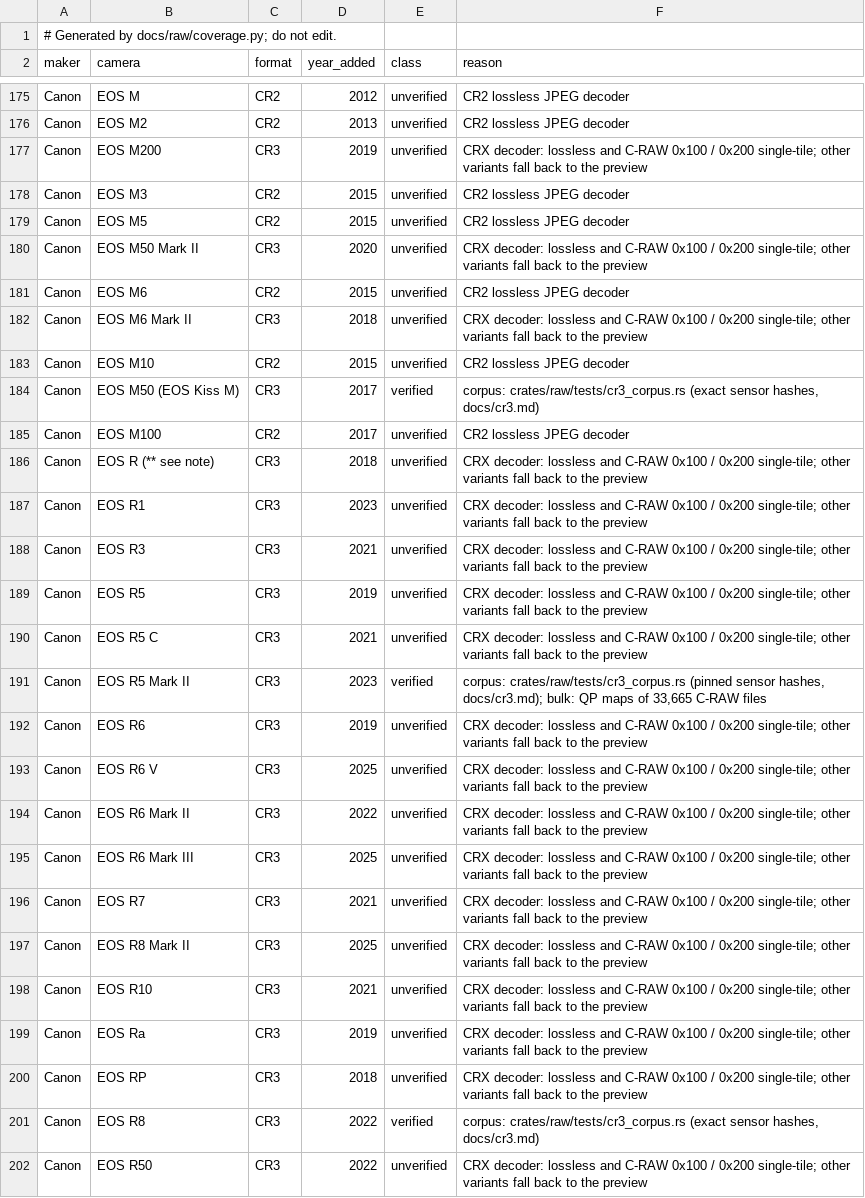
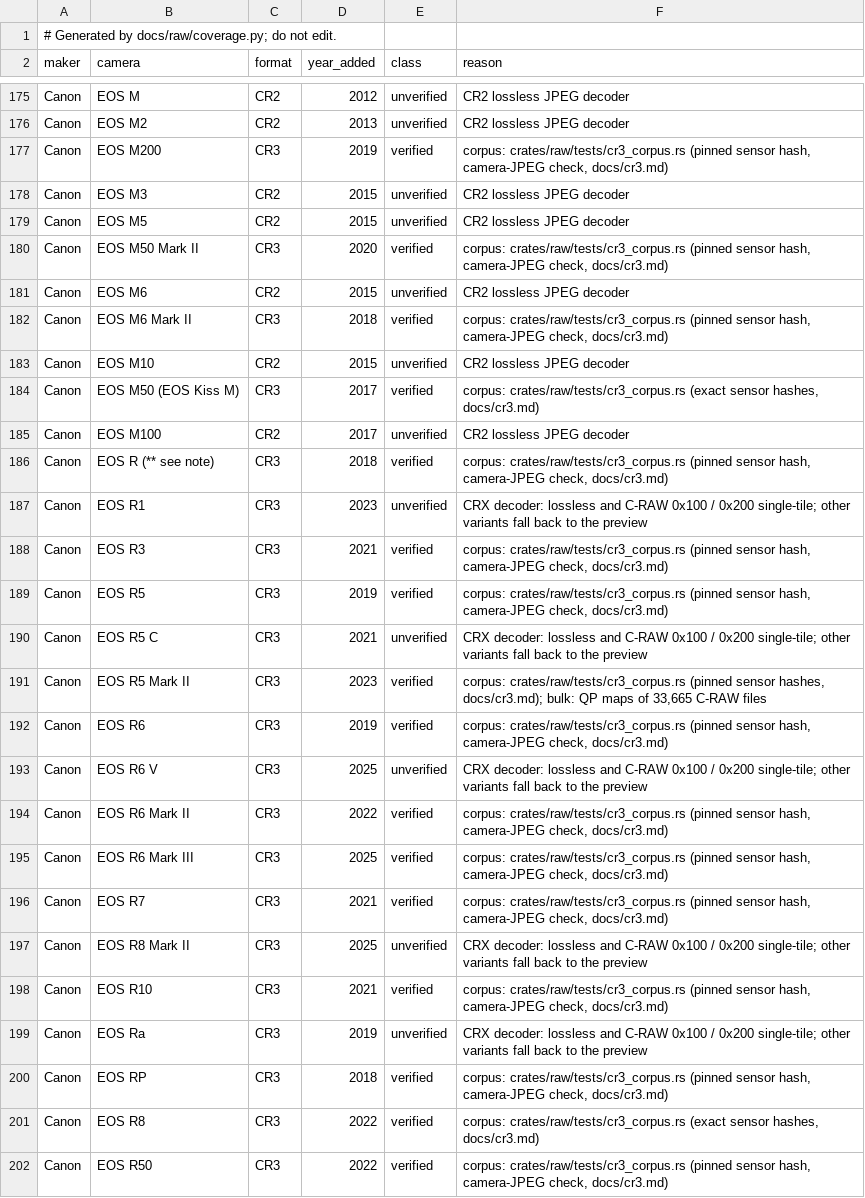
Before and after one commit to 06needhamt/lightcraft, a TSV file: docs/raw/coverage.tsv, drawn as a sheet; only a part is shown, gaps mark what is left out; the diff covers the shown part only.

```diff
--- a/docs/raw/coverage.tsv
+++ b/docs/raw/coverage.tsv
@@ -176,8 +176,8 @@ Canon	EOS M	CR2	2012	unverified	CR2 lossless JPEG decoder
 Canon	EOS M2	CR2	2013	unverified	CR2 lossless JPEG decoder
-Canon	EOS M200	CR3	2019	unverified	CRX decoder: lossless and C-RAW 0x100 / 0x200 single-tile; other variants fall back to the preview
+Canon	EOS M200	CR3	2019	verified	corpus: crates/raw/tests/cr3_corpus.rs (pinned sensor hash, camera-JPEG check, docs/cr3.md)
 Canon	EOS M3	CR2	2015	unverified	CR2 lossless JPEG decoder
 Canon	EOS M5	CR2	2015	unverified	CR2 lossless JPEG decoder
-Canon	EOS M50 Mark II	CR3	2020	unverified	CRX decoder: lossless and C-RAW 0x100 / 0x200 single-tile; other variants fall back to the preview
+Canon	EOS M50 Mark II	CR3	2020	verified	corpus: crates/raw/tests/cr3_corpus.rs (pinned sensor hash, camera-JPEG check, docs/cr3.md)
 Canon	EOS M6	CR2	2015	unverified	CR2 lossless JPEG decoder
-Canon	EOS M6 Mark II	CR3	2018	unverified	CRX decoder: lossless and C-RAW 0x100 / 0x200 single-tile; other variants fall back to the preview
+Canon	EOS M6 Mark II	CR3	2018	verified	corpus: crates/raw/tests/cr3_corpus.rs (pinned sensor hash, camera-JPEG check, docs/cr3.md)
 Canon	EOS M10	CR2	2015	unverified	CR2 lossless JPEG decoder
@@ -185,18 +185,18 @@ Canon	EOS M50 (EOS Kiss M)	CR3	2017	verified	corpus: crates/raw/tests/cr3_corpus
 Canon	EOS M100	CR2	2017	unverified	CR2 lossless JPEG decoder
-Canon	EOS R (** see note)	CR3	2018	unverified	CRX decoder: lossless and C-RAW 0x100 / 0x200 single-tile; other variants fall back to the preview
+Canon	EOS R (** see note)	CR3	2018	verified	corpus: crates/raw/tests/cr3_corpus.rs (pinned sensor hash, camera-JPEG check, docs/cr3.md)
 Canon	EOS R1	CR3	2023	unverified	CRX decoder: lossless and C-RAW 0x100 / 0x200 single-tile; other variants fall back to the preview
-Canon	EOS R3	CR3	2021	unverified	CRX decoder: lossless and C-RAW 0x100 / 0x200 single-tile; other variants fall back to the preview
-Canon	EOS R5	CR3	2019	unverified	CRX decoder: lossless and C-RAW 0x100 / 0x200 single-tile; other variants fall back to the preview
+Canon	EOS R3	CR3	2021	verified	corpus: crates/raw/tests/cr3_corpus.rs (pinned sensor hash, camera-JPEG check, docs/cr3.md)
+Canon	EOS R5	CR3	2019	verified	corpus: crates/raw/tests/cr3_corpus.rs (pinned sensor hash, camera-JPEG check, docs/cr3.md)
 Canon	EOS R5 C	CR3	2021	unverified	CRX decoder: lossless and C-RAW 0x100 / 0x200 single-tile; other variants fall back to the preview
 Canon	EOS R5 Mark II	CR3	2023	verified	corpus: crates/raw/tests/cr3_corpus.rs (pinned sensor hashes, docs/cr3.md); bulk: QP maps of 33,665 C-RAW files
-Canon	EOS R6	CR3	2019	unverified	CRX decoder: lossless and C-RAW 0x100 / 0x200 single-tile; other variants fall back to the preview
+Canon	EOS R6	CR3	2019	verified	corpus: crates/raw/tests/cr3_corpus.rs (pinned sensor hash, camera-JPEG check, docs/cr3.md)
 Canon	EOS R6 V	CR3	2025	unverified	CRX decoder: lossless and C-RAW 0x100 / 0x200 single-tile; other variants fall back to the preview
-Canon	EOS R6 Mark II	CR3	2022	unverified	CRX decoder: lossless and C-RAW 0x100 / 0x200 single-tile; other variants fall back to the preview
-Canon	EOS R6 Mark III	CR3	2025	unverified	CRX decoder: lossless and C-RAW 0x100 / 0x200 single-tile; other variants fall back to the preview
-Canon	EOS R7	CR3	2021	unverified	CRX decoder: lossless and C-RAW 0x100 / 0x200 single-tile; other variants fall back to the preview
+Canon	EOS R6 Mark II	CR3	2022	verified	corpus: crates/raw/tests/cr3_corpus.rs (pinned sensor hash, camera-JPEG check, docs/cr3.md)
+Canon	EOS R6 Mark III	CR3	2025	verified	corpus: crates/raw/tests/cr3_corpus.rs (pinned sensor hash, camera-JPEG check, docs/cr3.md)
+Canon	EOS R7	CR3	2021	verified	corpus: crates/raw/tests/cr3_corpus.rs (pinned sensor hash, camera-JPEG check, docs/cr3.md)
 Canon	EOS R8 Mark II	CR3	2025	unverified	CRX decoder: lossless and C-RAW 0x100 / 0x200 single-tile; other variants fall back to the preview
-Canon	EOS R10	CR3	2021	unverified	CRX decoder: lossless and C-RAW 0x100 / 0x200 single-tile; other variants fall back to the preview
+Canon	EOS R10	CR3	2021	verified	corpus: crates/raw/tests/cr3_corpus.rs (pinned sensor hash, camera-JPEG check, docs/cr3.md)
 Canon	EOS Ra	CR3	2019	unverified	CRX decoder: lossless and C-RAW 0x100 / 0x200 single-tile; other variants fall back to the preview
-Canon	EOS RP	CR3	2018	unverified	CRX decoder: lossless and C-RAW 0x100 / 0x200 single-tile; other variants fall back to the preview
+Canon	EOS RP	CR3	2018	verified	corpus: crates/raw/tests/cr3_corpus.rs (pinned sensor hash, camera-JPEG check, docs/cr3.md)
 Canon	EOS R8	CR3	2022	verified	corpus: crates/raw/tests/cr3_corpus.rs (exact sensor hashes, docs/cr3.md)
-Canon	EOS R50	CR3	2022	unverified	CRX decoder: lossless and C-RAW 0x100 / 0x200 single-tile; other variants fall back to the preview
+Canon	EOS R50	CR3	2022	verified	corpus: crates/raw/tests/cr3_corpus.rs (pinned sensor hash, camera-JPEG check, docs/cr3.md)
```
Also changed, not shown: 18 edited cells elsewhere in this file, docs/raw/evidence.tsv, 12 other files.
